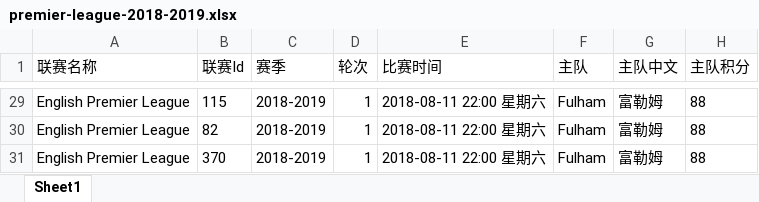
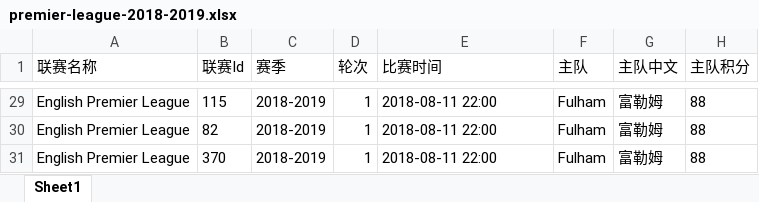
Before and after one commit to leoshang/data_analysis_example, an Excel workbook: sportsbook/premier-league-2018-2019.xlsx, sheet Sheet1, drawn as a sheet; only a part is shown, gaps mark what is left out; values as stored, in another font and other column widths than the file's, no borders; the diff covers the shown part only; the diff names each change by its address in the sheet, - before the commit and + after, or states it on an @@ line.

```diff
--- a/sportsbook/premier-league-2018-2019.xlsx (sheet Sheet1)
+++ b/sportsbook/premier-league-2018-2019.xlsx (sheet Sheet1)
-E29:E31 (比赛时间): 2018-08-11 22:00 星期六
+E29:E31 (比赛时间): 2018-08-11 22:00
```
Also changed, not shown: 6 added rows, 6 removed rows and 21 edited cells elsewhere in this sheet, 4 other files.
